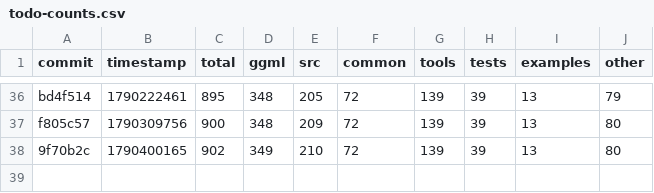
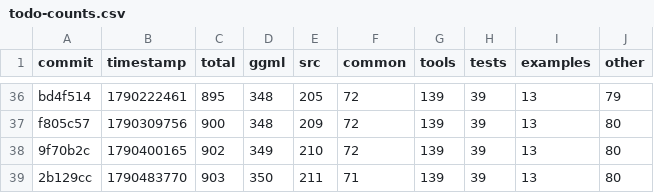
Before and after one commit to ggml-org/llama.cpp-dev, a CSV file: todo-counts.csv, drawn as a sheet; only a part is shown, gaps mark what is left out; the diff names each change by its address in the sheet, - before the commit and + after, or states it on an @@ line.

```diff
--- a/todo-counts.csv
+++ b/todo-counts.csv
+row 39: 2b129cc | 1790483770 | 903 | 350 | 211 | 71 | 139 | 39 | 13 | 80
```
Also changed, not shown: 2 other files.
